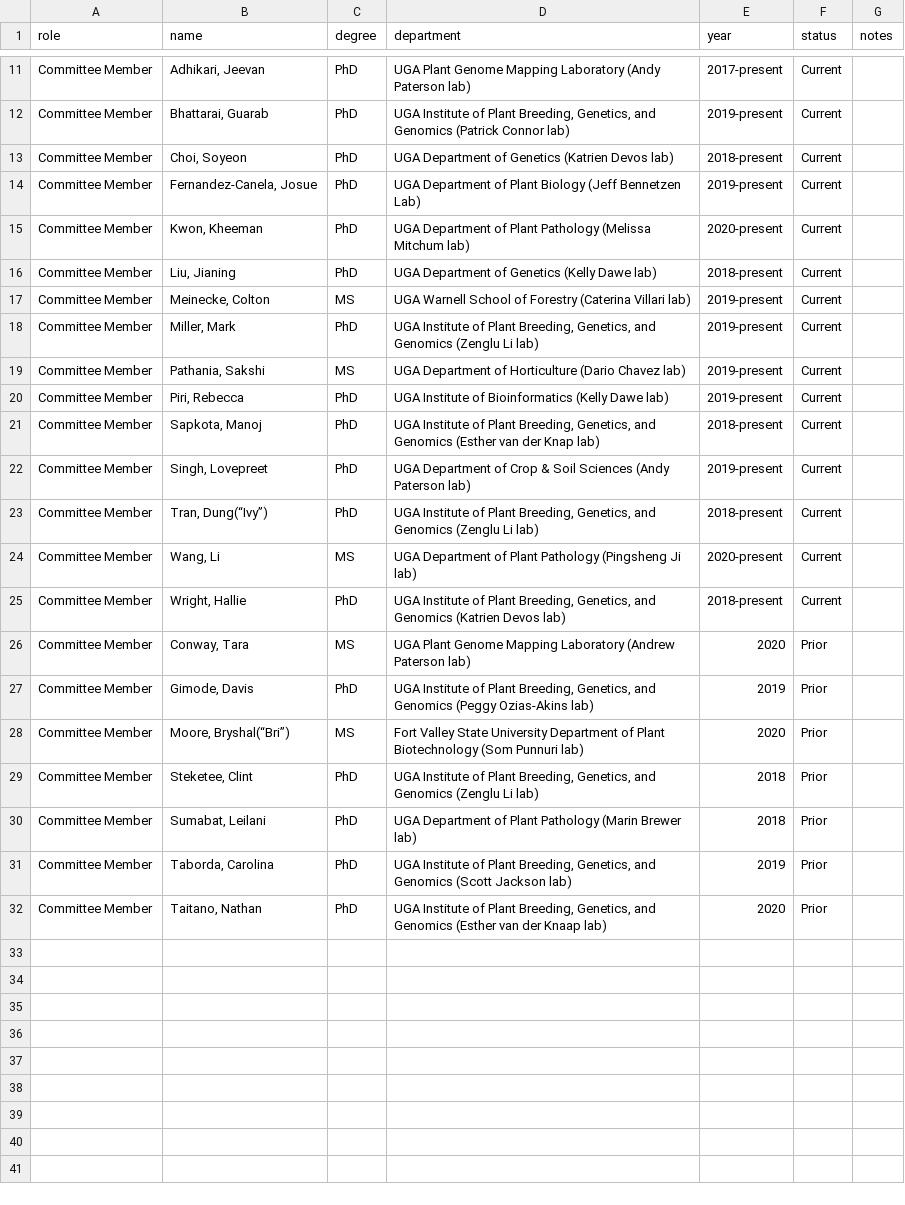
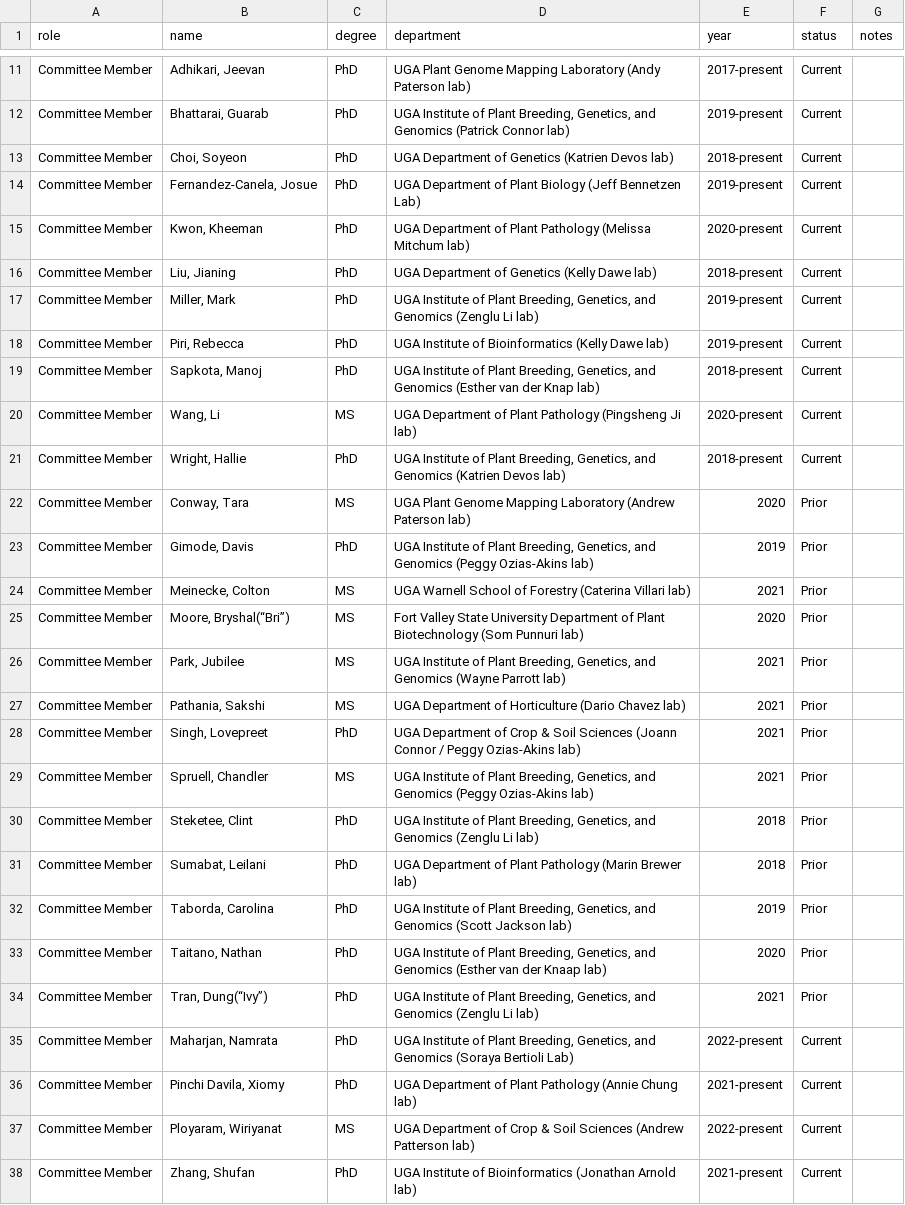
Before and after one commit to jgwall/cv, a CSV file: sources/students_grads.csv, drawn as a sheet; only a part is shown, gaps mark what is left out; the diff covers the shown part only.

Commit message:
Thu 09 Jun 2022 03:26:36 PM EDT Update guest lectures and student mentoring

```diff
--- a/sources/students_grads.csv
+++ b/sources/students_grads.csv
@@ -16,9 +16,5 @@ Committee Member,"Kwon, Kheeman",PhD,UGA Department of Plant Pathology (Melissa
 Committee Member,"Liu, Jianing",PhD,UGA Department of Genetics (Kelly Dawe lab),2018-present,Current,
-Committee Member,"Meinecke, Colton",MS,UGA Warnell School of Forestry (Caterina Villari lab),2019-present,Current,
 Committee Member,"Miller, Mark",PhD,"UGA Institute of Plant Breeding, Genetics, and Genomics (Zenglu Li lab)",2019-present,Current,
-Committee Member,"Pathania, Sakshi",MS,UGA Department of Horticulture (Dario Chavez lab),2019-present,Current,
 Committee Member,"Piri, Rebecca",PhD,UGA Institute of Bioinformatics (Kelly Dawe lab),2019-present,Current,
 Committee Member,"Sapkota, Manoj",PhD,"UGA Institute of Plant Breeding, Genetics, and Genomics (Esther van der Knap lab)",2018-present,Current,
-Committee Member,"Singh, Lovepreet",PhD,UGA Department of Crop & Soil Sciences (Andy Paterson lab),2019-present,Current,
-Committee Member,"Tran, Dung(“Ivy”)",PhD,"UGA Institute of Plant Breeding, Genetics, and Genomics  (Zenglu Li lab)",2018-present,Current,
 Committee Member,"Wang, Li",MS,UGA Department of Plant Pathology (Pingsheng Ji lab),2020-present,Current,
@@ -27,3 +23,8 @@ Committee Member,"Conway, Tara",MS,UGA Plant Genome Mapping Laboratory (Andrew P
 Committee Member,"Gimode, Davis",PhD,"UGA Institute of Plant Breeding, Genetics, and Genomics (Peggy Ozias-Akins lab)",2019,Prior,
+Committee Member,"Meinecke, Colton",MS,UGA Warnell School of Forestry (Caterina Villari lab),2021,Prior,
 Committee Member,"Moore, Bryshal(“Bri”)",MS,Fort Valley State University Department of Plant Biotechnology (Som Punnuri lab),2020,Prior,
+Committee Member,"Park, Jubilee",MS,"UGA Institute of Plant Breeding, Genetics, and Genomics (Wayne Parrott lab)",2021,Prior,
+Committee Member,"Pathania, Sakshi",MS,UGA Department of Horticulture (Dario Chavez lab),2021,Prior,
+Committee Member,"Singh, Lovepreet",PhD,UGA Department of Crop & Soil Sciences (Joann Connor / Peggy Ozias-Akins lab),2021,Prior,
+Committee Member,"Spruell, Chandler",MS,"UGA Institute of Plant Breeding, Genetics, and Genomics (Peggy Ozias-Akins lab)",2021,Prior,
 Committee Member,"Steketee, Clint",PhD,"UGA Institute of Plant Breeding, Genetics, and Genomics (Zenglu Li lab)",2018,Prior,
@@ -32 +33,6 @@ Committee Member,"Taborda, Carolina",PhD,"UGA Institute of Plant Breeding, Genet
 Committee Member,"Taitano, Nathan",PhD,"UGA Institute of Plant Breeding, Genetics, and Genomics (Esther van der Knaap lab)",2020,Prior,
+Committee Member,"Tran, Dung(“Ivy”)",PhD,"UGA Institute of Plant Breeding, Genetics, and Genomics (Zenglu Li lab)",2021,Prior,
+Committee Member,"Maharjan, Namrata",PhD,"UGA Institute of Plant Breeding, Genetics, and Genomics (Soraya Bertioli Lab)",2022-present,Current,
+Committee Member,"Pinchi Davila, Xiomy",PhD,UGA Department of Plant Pathology (Annie Chung lab),2021-present,Current,
+Committee Member,"Ployaram, Wiriyanat",MS,UGA Department of Crop & Soil Sciences (Andrew Patterson lab),2022-present,Current,
+Committee Member,"Zhang, Shufan",PhD,UGA Institute of Bioinformatics (Jonathan Arnold lab),2021-present,Current,
```
Also changed, not shown: 2 edited cells elsewhere in this file, sources/teaching_guest.csv, sources/teaching_workshops.csv, 2 other files.
